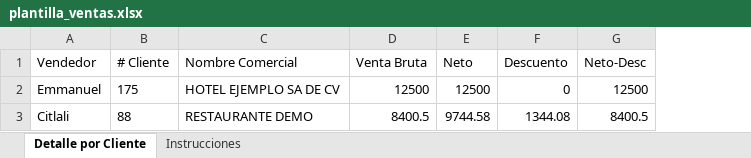
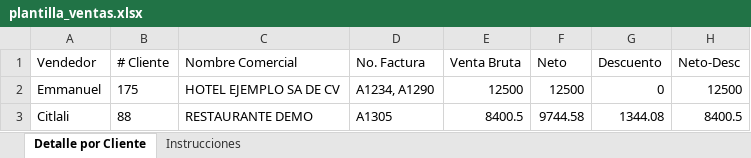
Before and after one commit to teravinointelligence/Crm, an Excel workbook: public/templates/plantilla_ventas.xlsx, sheet Detalle por Cliente, drawn as a sheet; values as stored, in another font and other column widths than the file's, no borders; the diff names each change by its address in the sheet, - before the commit and + after, or states it on an @@ line.

```diff
--- a/public/templates/plantilla_ventas.xlsx (sheet Detalle por Cliente)
+++ b/public/templates/plantilla_ventas.xlsx (sheet Detalle por Cliente)
+column D (No. Factura), rows 2-3: A1234, A1290 | A1305
```
Also changed, not shown: sheet Instrucciones, 1 other file.
